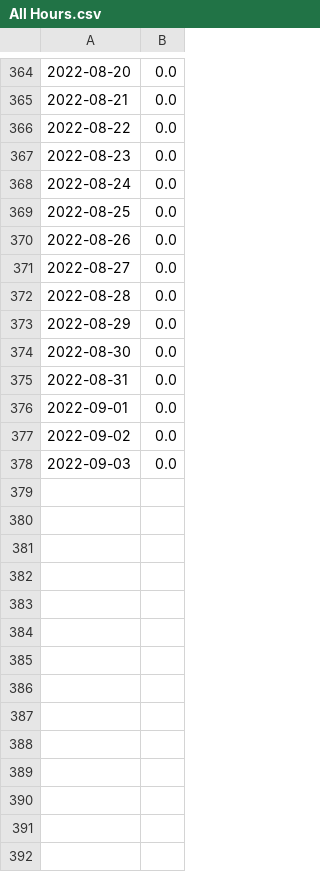
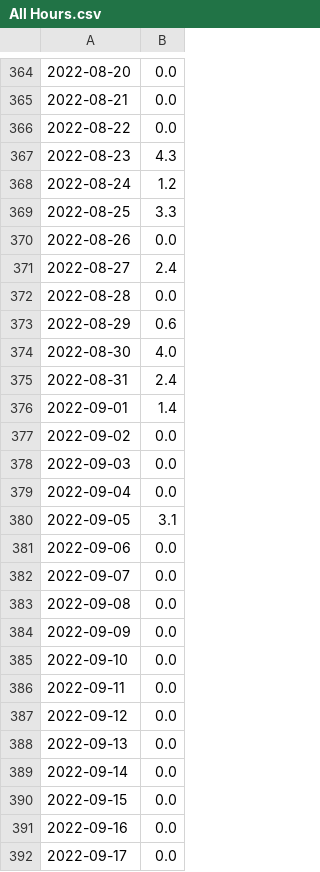
Before and after one commit to nelariddle/kuali, a CSV file: All Hours.csv, drawn as a sheet; only a part is shown, gaps mark what is left out.

```diff
--- a/All Hours.csv
+++ b/All Hours.csv
@@ -366,13 +366,27 @@
 2022-08-22,0.0
-2022-08-23,0.0
-2022-08-24,0.0
-2022-08-25,0.0
+2022-08-23,4.3
+2022-08-24,1.2
+2022-08-25,3.3
 2022-08-26,0.0
-2022-08-27,0.0
+2022-08-27,2.4
 2022-08-28,0.0
-2022-08-29,0.0
-2022-08-30,0.0
-2022-08-31,0.0
-2022-09-01,0.0
+2022-08-29,0.6
+2022-08-30,4.0
+2022-08-31,2.4
+2022-09-01,1.4
 2022-09-02,0.0
 2022-09-03,0.0
+2022-09-04,0.0
+2022-09-05,3.1
+2022-09-06,0.0
+2022-09-07,0.0
+2022-09-08,0.0
+2022-09-09,0.0
+2022-09-10,0.0
+2022-09-11,0.0
+2022-09-12,0.0
+2022-09-13,0.0
+2022-09-14,0.0
+2022-09-15,0.0
+2022-09-16,0.0
+2022-09-17,0.0
```
Also changed, not shown: 2 other files.
